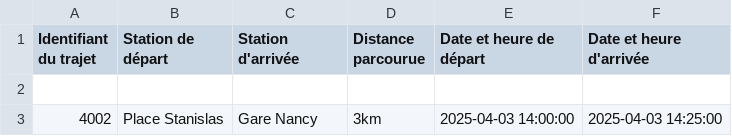
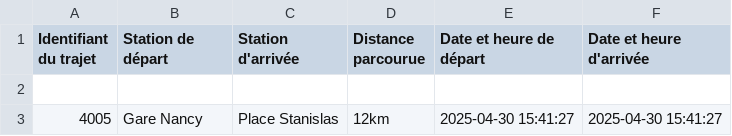
Before and after one commit to Pavedeparis/Vlauve, a CSV file: src/donnee/trajet.csv, drawn as a sheet.

```diff
--- a/src/donnee/trajet.csv
+++ b/src/donnee/trajet.csv
@@ -2,2 +2,2 @@ Identifiant du trajet,Station de départ,Station d'arrivée,Distance parcourue,D
 
-4002,Place Stanislas,Gare Nancy,3km,2025-04-03 14:00:00,2025-04-03 14:25:00
+4005,Gare Nancy,Place Stanislas,12km,2025-04-30 15:41:27,2025-04-30 15:41:27
```
Also changed, not shown: 18 other files.
